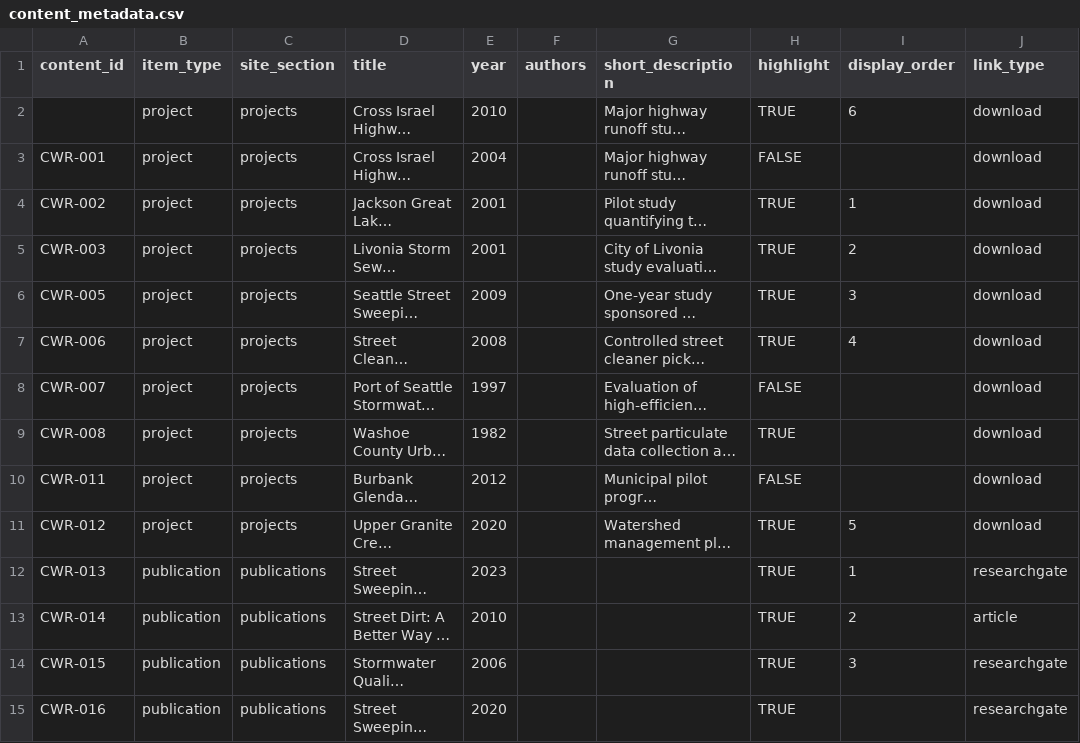
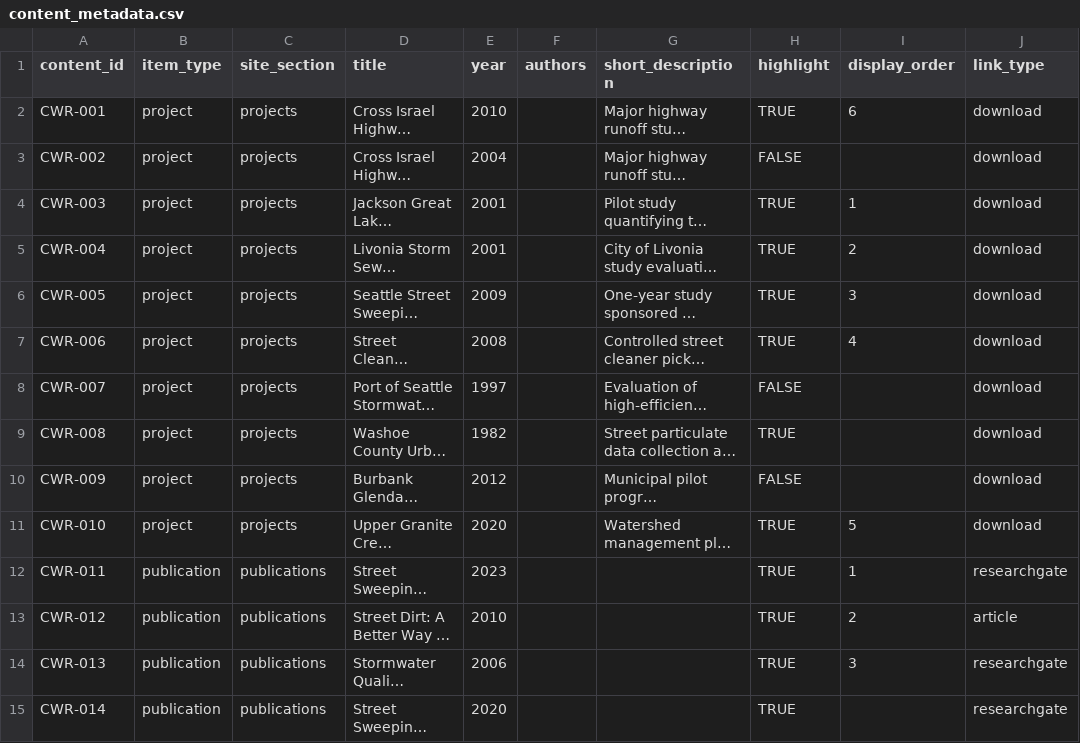
Before and after one commit to cascade-water-resources/website, a CSV file: data/content_metadata.csv, drawn as a sheet; only a part is shown; long unchanged cells end in …; the diff covers the shown part only; the diff names each change by its address in the sheet, - before the commit and + after, or states it on an @@ line.

```diff
--- a/data/content_metadata.csv
+++ b/data/content_metadata.csv
-A2 (content_id): (empty)
+A2 (content_id): CWR-001
-A3 (content_id): CWR-001
+A3 (content_id): CWR-002
-A4 (content_id): CWR-002
+A4 (content_id): CWR-003
-A5 (content_id): CWR-003
+A5 (content_id): CWR-004
-A10 (content_id): CWR-011
+A10 (content_id): CWR-009
-A11 (content_id): CWR-012
+A11 (content_id): CWR-010
-A12 (content_id): CWR-013
+A12 (content_id): CWR-011
-A13 (content_id): CWR-014
+A13 (content_id): CWR-012
-A14 (content_id): CWR-015
+A14 (content_id): CWR-013
-A15 (content_id): CWR-016
+A15 (content_id): CWR-014
```
Also changed, not shown: 57 edited cells elsewhere in this file, 2 other files.
